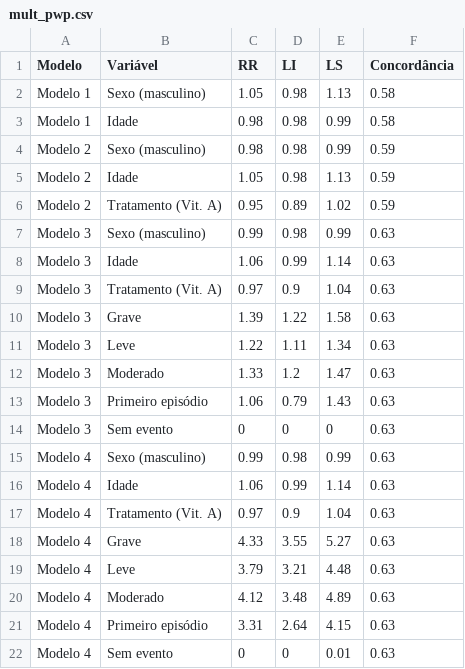
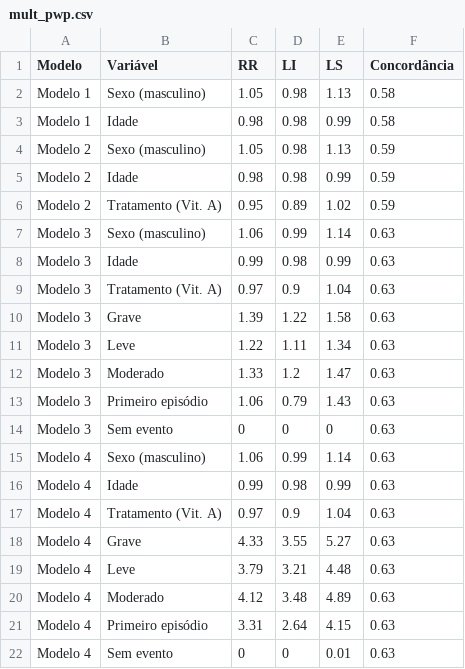
Before and after one commit to karlaferrer/IAS2, a CSV file: data/mult_pwp.csv, drawn as a sheet.

```diff
--- a/data/mult_pwp.csv
+++ b/data/mult_pwp.csv
@@ -3,7 +3,7 @@ Modelo 1,Sexo (masculino),1.05,0.98,1.13,0.58
 Modelo 1,Idade,0.98,0.98,0.99,0.58
-Modelo 2,Sexo (masculino),0.98,0.98,0.99,0.59
-Modelo 2,Idade,1.05,0.98,1.13,0.59
+Modelo 2,Sexo (masculino),1.05,0.98,1.13,0.59
+Modelo 2,Idade,0.98,0.98,0.99,0.59
 Modelo 2,Tratamento (Vit. A),0.95,0.89,1.02,0.59
-Modelo 3,Sexo (masculino),0.99,0.98,0.99,0.63
-Modelo 3,Idade,1.06,0.99,1.14,0.63
+Modelo 3,Sexo (masculino),1.06,0.99,1.14,0.63
+Modelo 3,Idade,0.99,0.98,0.99,0.63
 Modelo 3,Tratamento (Vit. A),0.97,0.9,1.04,0.63
@@ -14,4 +14,4 @@ Modelo 3,Primeiro episódio,1.06,0.79,1.43,0.63
 Modelo 3,Sem evento,0,0,0,0.63
-Modelo 4,Sexo (masculino),0.99,0.98,0.99,0.63
-Modelo 4,Idade,1.06,0.99,1.14,0.63
+Modelo 4,Sexo (masculino),1.06,0.99,1.14,0.63
+Modelo 4,Idade,0.99,0.98,0.99,0.63
 Modelo 4,Tratamento (Vit. A),0.97,0.9,1.04,0.63
```
Also changed, not shown: 2 other files.
